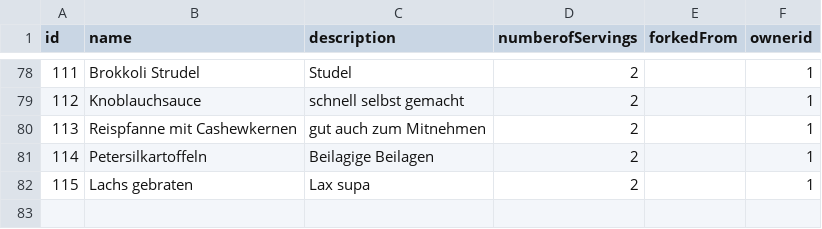
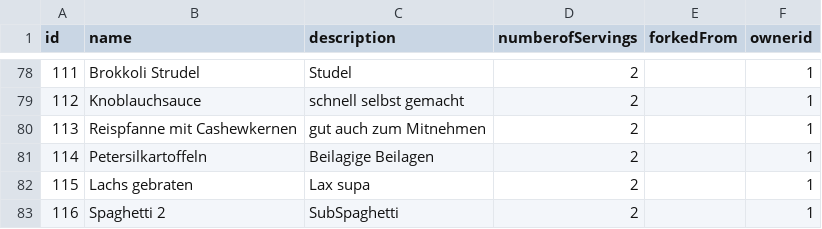
Before and after one commit to Tomoya-Hagen/SEPR-Group-project-Fork-and-Flavor, a CSV file: backend/src/main/resources/recipe.csv, drawn as a sheet; only a part is shown, gaps mark what is left out.

```diff
--- a/backend/src/main/resources/recipe.csv
+++ b/backend/src/main/resources/recipe.csv
@@ -82 +82,2 @@ id;name;description;numberofServings;forkedFrom;ownerid
 115;Lachs gebraten;Lax supa;2;;1
+116;Spaghetti 2;SubSpaghetti;2;;1
```
Also changed, not shown: backend/src/main/resources/recipeSteps.csv, 6 other files.
